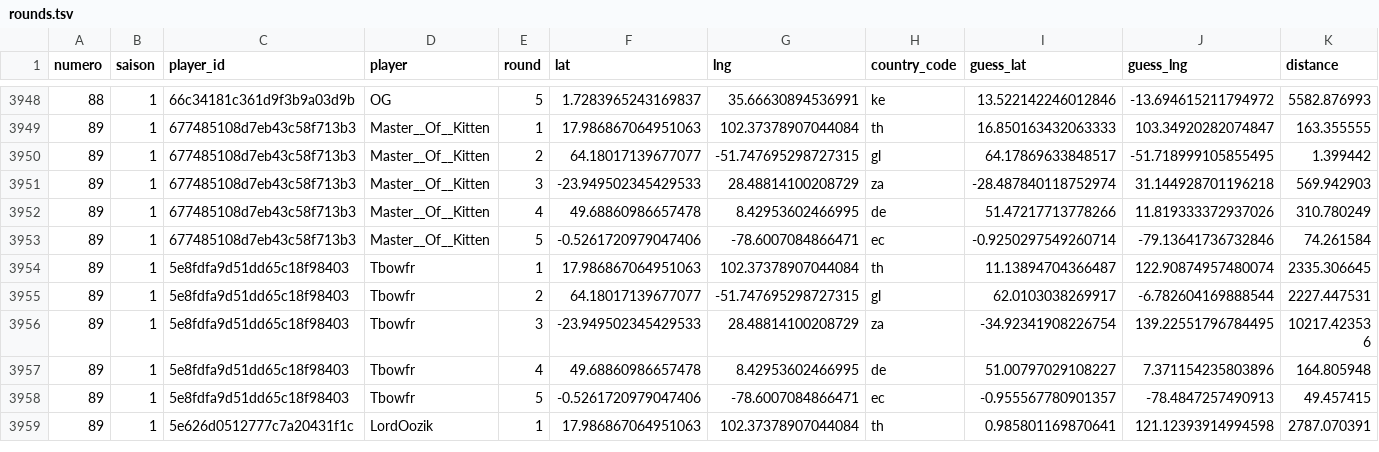
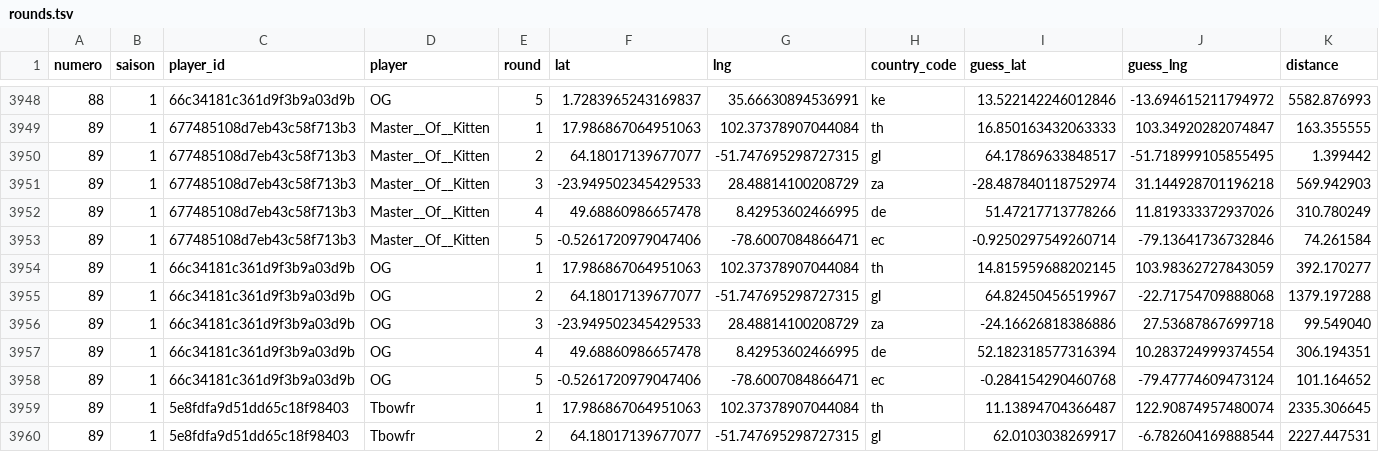
Before and after one commit to ComteUnderscoreL/geostats, a TSV file: data/rounds.tsv, drawn as a sheet; only a part is shown, gaps mark what is left out; the shorter side is filled out with more unchanged rows; the diff names each change by its address in the sheet, - before the commit and + after, or states it on an @@ line.

```diff
--- a/data/rounds.tsv
+++ b/data/rounds.tsv
+row 3954: 89 | 1 | 66c34181c361d9f3b9a03d9b | OG | 1 | 17.986867064951063 | 102.37378907044084 | th | 14.815959688202145 | 103.98362727843059 | 392.170277
+row 3955: 89 | 1 | 66c34181c361d9f3b9a03d9b | OG | 2 | 64.18017139677077 | -51.747695298727315 | gl | 64.82450456519967 | -22.71754709888068 | 1379.197288
+row 3956: 89 | 1 | 66c34181c361d9f3b9a03d9b | OG | 3 | -23.949502345429533 | 28.48814100208729 | za | -24.16626818386886 | 27.53687867699718 | 99.549040
+row 3957: 89 | 1 | 66c34181c361d9f3b9a03d9b | OG | 4 | 49.68860986657478 | 8.42953602466995 | de | 52.182318577316394 | 10.283724999374554 | 306.194351
+row 3958: 89 | 1 | 66c34181c361d9f3b9a03d9b | OG | 5 | -0.5261720979047406 | -78.6007084866471 | ec | -0.284154290460768 | -79.47774609473124 | 101.164652
```
Also changed, not shown: data/totals.tsv.
